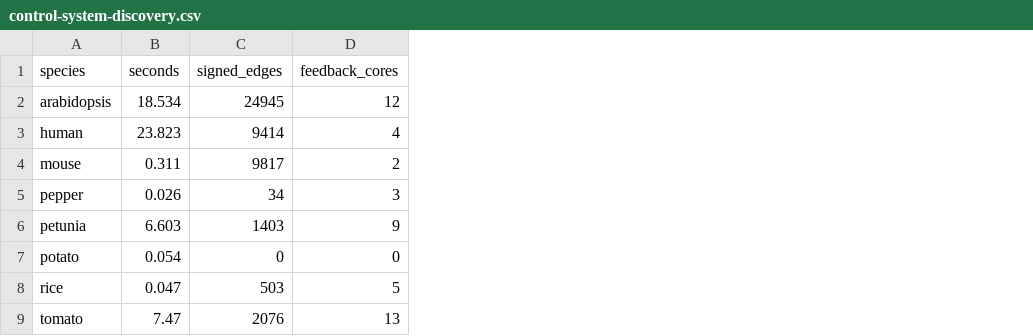
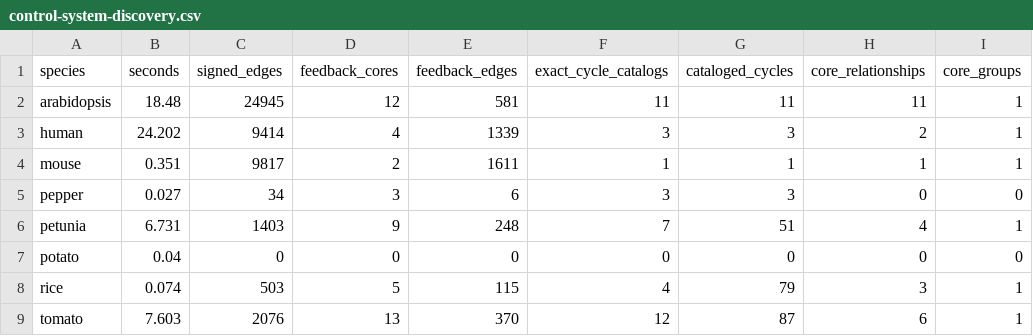
Before and after one commit to cairninstitute/grn-atlas, a CSV file: docs/benchmarks/control-system-discovery.csv, drawn as a sheet; only a part is shown; the diff names each change by its address in the sheet, - before the commit and + after, or states it on an @@ line.

Commit message:
Chain feedback cores into control groups

```diff
--- a/docs/benchmarks/control-system-discovery.csv
+++ b/docs/benchmarks/control-system-discovery.csv
+column E (feedback_edges), rows 2-9: 581 | 1339 | 1611 | 6 | 248 | 0 | 115 | 370
+column F (exact_cycle_catalogs), rows 2-9: 11 | 3 | 1 | 3 | 7 | 0 | 4 | 12
+column G (cataloged_cycles), rows 2-9: 11 | 3 | 1 | 3 | 51 | 0 | 79 | 87
+column H (core_relationships), rows 2-9: 11 | 2 | 1 | 0 | 4 | 0 | 3 | 6
+column I (core_groups), rows 2-9: 1 | 1 | 1 | 0 | 1 | 0 | 1 | 1
-B2 (seconds): 18.534
+B2 (seconds): 18.48
-B3 (seconds): 23.823
+B3 (seconds): 24.202
-B4 (seconds): 0.311
+B4 (seconds): 0.351
-B5 (seconds): 0.026
+B5 (seconds): 0.027
-B6 (seconds): 6.603
+B6 (seconds): 6.731
-B7 (seconds): 0.054
+B7 (seconds): 0.04
-B8 (seconds): 0.047
+B8 (seconds): 0.074
-B9 (seconds): 7.47
+B9 (seconds): 7.603
```
Also changed, not shown: docs/benchmarks/feedback-control-scale.csv, 18 other files.
